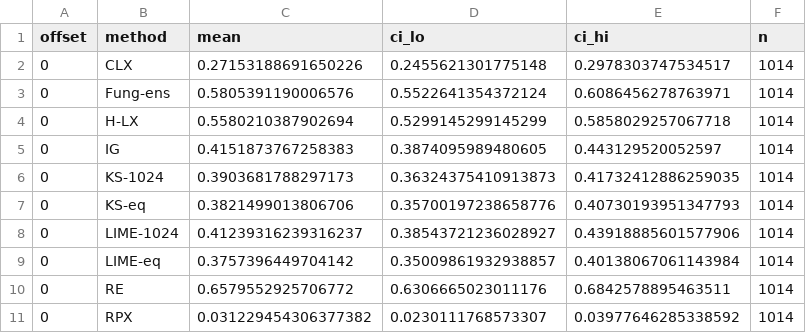
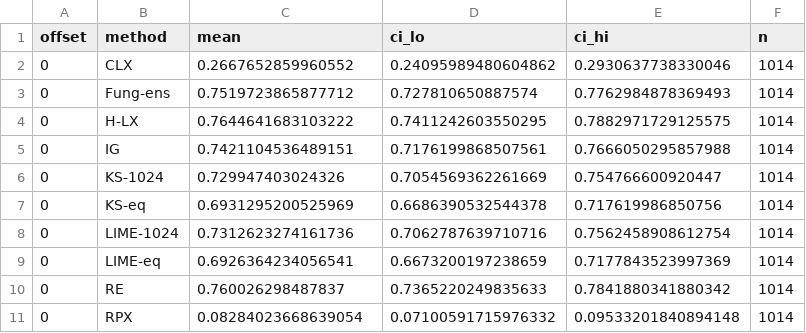
Before and after one commit to mazharulmd/XAI-CPS, a CSV file: results/tables/tag_hr3_sim.csv, drawn as a sheet; only a part is shown; the diff covers the shown part only.

```diff
--- a/results/tables/tag_hr3_sim.csv
+++ b/results/tables/tag_hr3_sim.csv
@@ -1,11 +1,11 @@
 offset,method,mean,ci_lo,ci_hi,n
-0,CLX,0.27153188691650226,0.2455621301775148,0.2978303747534517,1014
-0,Fung-ens,0.5805391190006576,0.5522641354372124,0.6086456278763971,1014
-0,H-LX,0.5580210387902694,0.5299145299145299,0.5858029257067718,1014
-0,IG,0.4151873767258383,0.3874095989480605,0.443129520052597,1014
-0,KS-1024,0.3903681788297173,0.36324375410913873,0.41732412886259035,1014
-0,KS-eq,0.3821499013806706,0.35700197238658776,0.40730193951347793,1014
-0,LIME-1024,0.41239316239316237,0.38543721236028927,0.43918885601577906,1014
-0,LIME-eq,0.3757396449704142,0.35009861932938857,0.40138067061143984,1014
-0,RE,0.6579552925706772,0.6306665023011176,0.6842578895463511,1014
-0,RPX,0.031229454306377382,0.0230111768573307,0.03977646285338592,1014
+0,CLX,0.2667652859960552,0.24095989480604862,0.2930637738330046,1014
+0,Fung-ens,0.7519723865877712,0.727810650887574,0.7762984878369493,1014
+0,H-LX,0.7644641683103222,0.7411242603550295,0.7882971729125575,1014
+0,IG,0.7421104536489151,0.7176199868507561,0.7666050295857988,1014
+0,KS-1024,0.729947403024326,0.7054569362261669,0.754766600920447,1014
+0,KS-eq,0.6931295200525969,0.6686390532544378,0.717619986850756,1014
+0,LIME-1024,0.7312623274161736,0.7062787639710716,0.7562458908612754,1014
+0,LIME-eq,0.6926364234056541,0.6673200197238659,0.7177843523997369,1014
+0,RE,0.760026298487837,0.7365220249835633,0.7841880341880342,1014
+0,RPX,0.08284023668639054,0.07100591715976332,0.09533201840894148,1014
```
Also changed, not shown: 102 edited cells elsewhere in this file, results/tables/tag_hr1_sim.csv, results/tables/tag_hr5_sim.csv, 22 other files.
